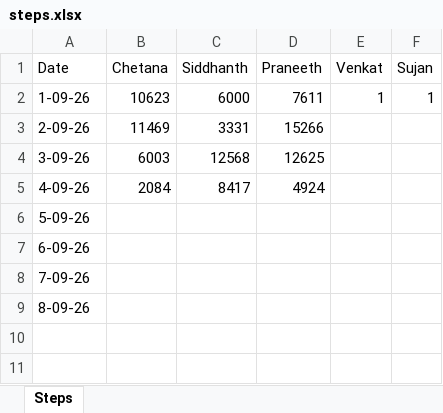
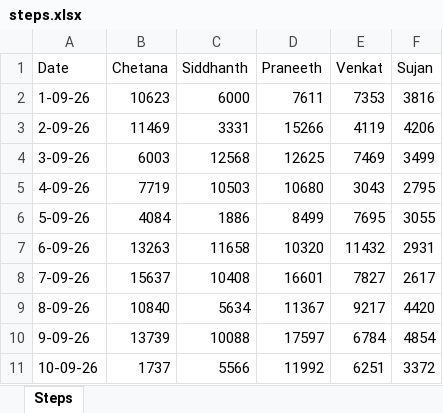
Before and after one commit to siddhanth-rao13/september-step-race, an Excel workbook: data/steps.xlsx, sheet Steps, drawn as a sheet; values as stored, in another font and other column widths than the file's, no borders; charts and pictures not drawn; the diff names each change by its address in the sheet, - before the commit and + after, or states it on an @@ line.

Commit message:
Update: 1st to 10th

```diff
--- a/data/steps.xlsx (sheet Steps)
+++ b/data/steps.xlsx (sheet Steps)
-E2 (Venkat): 1
+E2 (Venkat): 7353
-F2 (Sujan): 1
+F2 (Sujan): 3816
-E3 (Venkat): (empty)
+E3 (Venkat): 4119
-F3 (Sujan): (empty)
+F3 (Sujan): 4206
-E4 (Venkat): (empty)
+E4 (Venkat): 7469
-F4 (Sujan): (empty)
+F4 (Sujan): 3499
-B5 (Chetana): 2084
+B5 (Chetana): 7719
-C5 (Siddhanth): 8417
+C5 (Siddhanth): 10503
-D5 (Praneeth): 4924
+D5 (Praneeth): 10680
-E5 (Venkat): (empty)
+E5 (Venkat): 3043
-F5 (Sujan): (empty)
+F5 (Sujan): 2795
-B6 (Chetana): (empty)
+B6 (Chetana): 4084
-C6 (Siddhanth): (empty)
+C6 (Siddhanth): 1886
-D6 (Praneeth): (empty)
+D6 (Praneeth): 8499
-E6 (Venkat): (empty)
+E6 (Venkat): 7695
-F6 (Sujan): (empty)
+F6 (Sujan): 3055
-B7 (Chetana): (empty)
+B7 (Chetana): 13263
-C7 (Siddhanth): (empty)
+C7 (Siddhanth): 11658
-D7 (Praneeth): (empty)
+D7 (Praneeth): 10320
-E7 (Venkat): (empty)
+E7 (Venkat): 11432
-F7 (Sujan): (empty)
+F7 (Sujan): 2931
-B8 (Chetana): (empty)
+B8 (Chetana): 15637
-C8 (Siddhanth): (empty)
+C8 (Siddhanth): 10408
-D8 (Praneeth): (empty)
+D8 (Praneeth): 16601
-E8 (Venkat): (empty)
+E8 (Venkat): 7827
-F8 (Sujan): (empty)
+F8 (Sujan): 2617
-B9 (Chetana): (empty)
+B9 (Chetana): 10840
-C9 (Siddhanth): (empty)
+C9 (Siddhanth): 5634
-D9 (Praneeth): (empty)
+D9 (Praneeth): 11367
-E9 (Venkat): (empty)
+E9 (Venkat): 9217
-F9 (Sujan): (empty)
+F9 (Sujan): 4420
+row 10: 9-09-26 | 13739 | 10088 | 17597 | 6784 | 4854
+row 11: 10-09-26 | 1737 | 5566 | 11992 | 6251 | 3372
```
